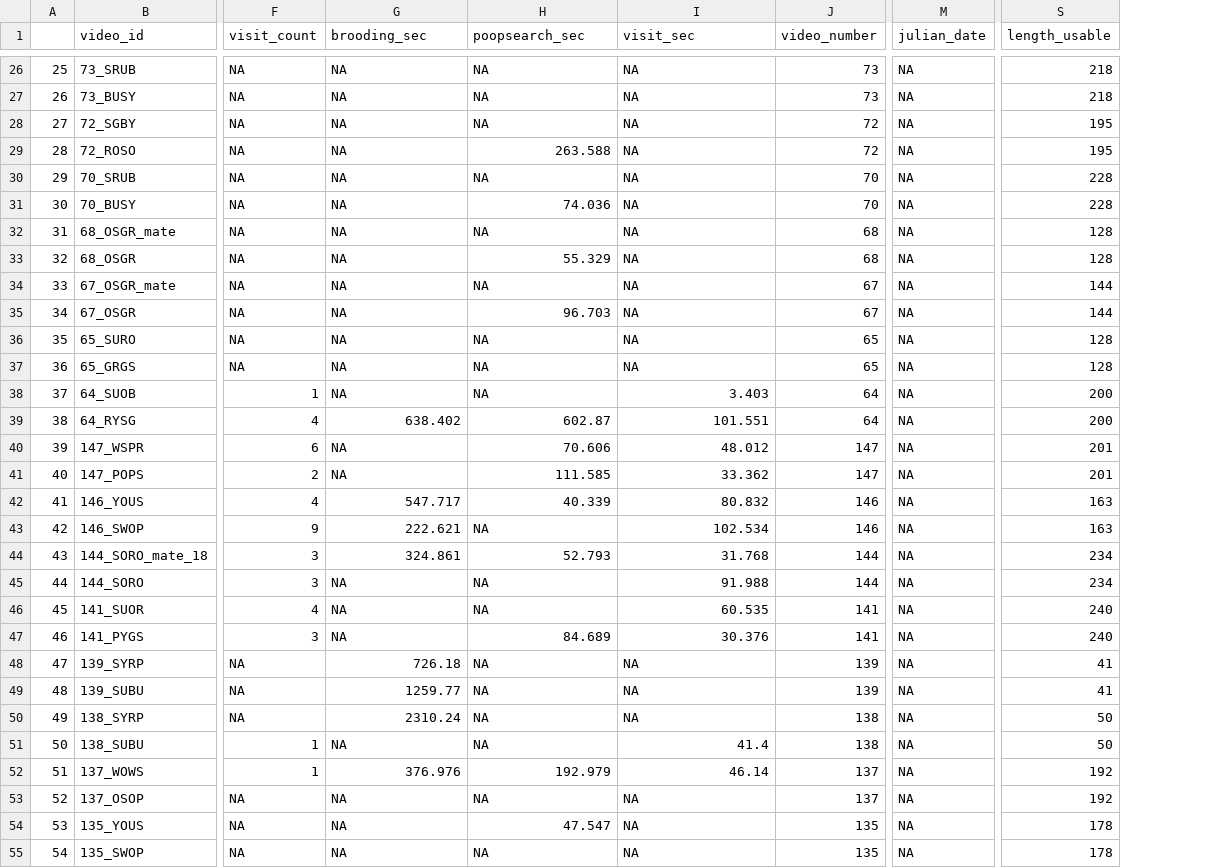
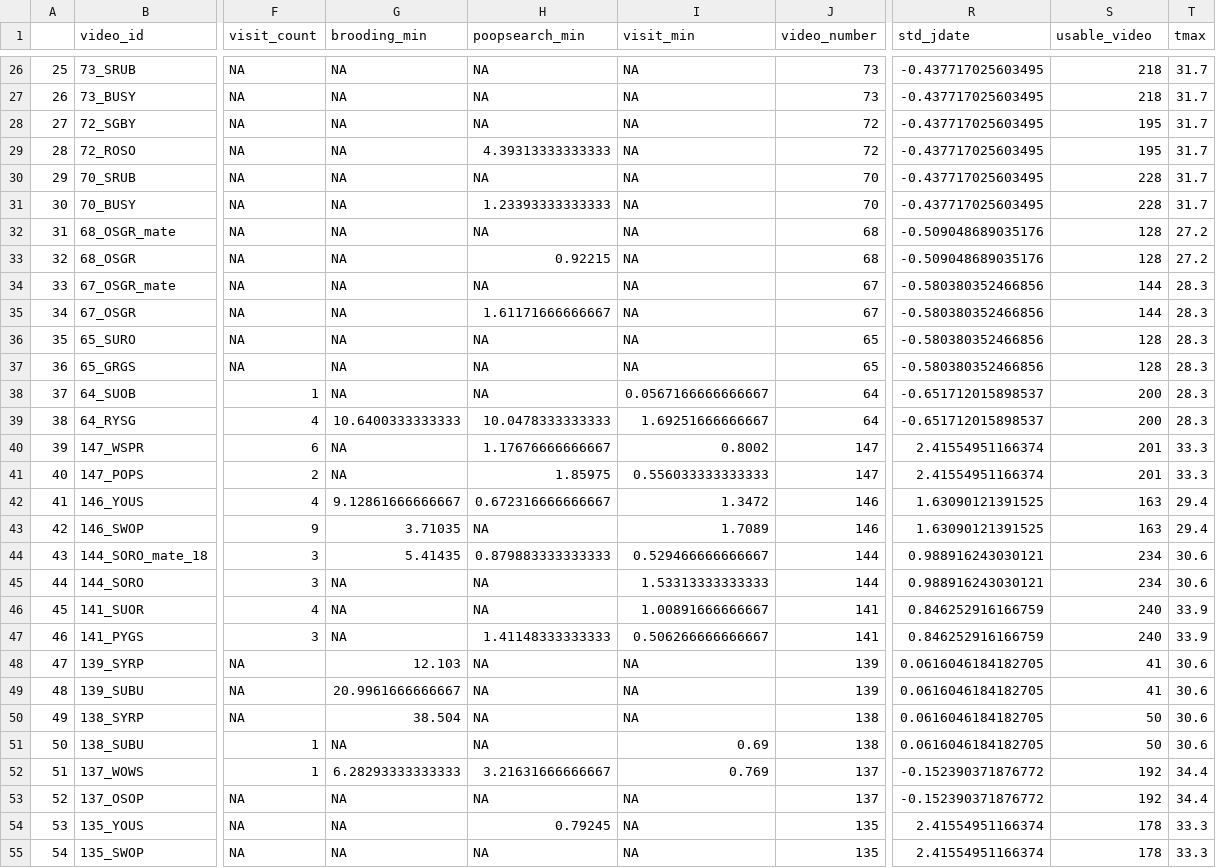
Before and after one commit to lawalter/rhwo-parental-care, a CSV file: clean_data/behaviors.csv, drawn as a sheet; only a part is shown, gaps mark what is left out; removed rows and columns are numbered as before the commit, all else as after; the diff covers the shown part only; the diff names each change by its address in the sheet, - before the commit and + after, or states it on an @@ line.

Commit message:
finished final bbyvid table, now renamed behaviors.csv and also updated brooding models and plots

```diff
--- a/clean_data/behaviors.csv
+++ b/clean_data/behaviors.csv
-column M (julian_date), rows 26-55: all NA
+column R (std_jdate), rows 26-55: -0.437717025603495 | -0.437717025603495 | -0.437717025603495 | -0.437717025603495 | -0.437717025603495 | -0.437717025603495 | -0.509048689035176 | -0.509048689035176 | -0.580380352466856 | -0.580380352466856 | -0.580380352466856 | -0.580380352466856 | -0.651712015898537 | -0.651712015898537 | 2.41554951166374 | 2.41554951166374 | 1.63090121391525 | 1.63090121391525 | 0.988916243030121 | 0.988916243030121 | 0.846252916166759 | 0.846252916166759 | 0.0616046184182705 | 0.0616046184182705 | 0.0616046184182705 | 0.0616046184182705 | -0.152390371876772 | -0.152390371876772 | 2.41554951166374 | 2.41554951166374
+column T (tmax), rows 26-55: 31.7 | 31.7 | 31.7 | 31.7 | 31.7 | 31.7 | 27.2 | 27.2 | 28.3 | 28.3 | 28.3 | 28.3 | 28.3 | 28.3 | 33.3 | 33.3 | 29.4 | 29.4 | 30.6 | 30.6 | 33.9 | 33.9 | 30.6 | 30.6 | 30.6 | 30.6 | 34.4 | 34.4 | 33.3 | 33.3
-G1: brooding_sec
+G1: brooding_min
-H1: poopsearch_sec
+H1: poopsearch_min
-I1: visit_sec
+I1: visit_min
-S1: length_usable
+S1: usable_video
-H29 (poopsearch_min): 263.588
+H29 (poopsearch_min): 4.39313333333333
-H31 (poopsearch_min): 74.036
+H31 (poopsearch_min): 1.23393333333333
-H33 (poopsearch_min): 55.329
+H33 (poopsearch_min): 0.92215
-H35 (poopsearch_min): 96.703
+H35 (poopsearch_min): 1.61171666666667
-I38 (visit_min): 3.403
+I38 (visit_min): 0.0567166666666667
-G39 (brooding_min): 638.402
+G39 (brooding_min): 10.6400333333333
-H39 (poopsearch_min): 602.87
+H39 (poopsearch_min): 10.0478333333333
-I39 (visit_min): 101.551
+I39 (visit_min): 1.69251666666667
-H40 (poopsearch_min): 70.606
+H40 (poopsearch_min): 1.17676666666667
-I40 (visit_min): 48.012
+I40 (visit_min): 0.8002
-H41 (poopsearch_min): 111.585
+H41 (poopsearch_min): 1.85975
-I41 (visit_min): 33.362
+I41 (visit_min): 0.556033333333333
-G42 (brooding_min): 547.717
+G42 (brooding_min): 9.12861666666667
-H42 (poopsearch_min): 40.339
+H42 (poopsearch_min): 0.672316666666667
-I42 (visit_min): 80.832
+I42 (visit_min): 1.3472
-G43 (brooding_min): 222.621
+G43 (brooding_min): 3.71035
-I43 (visit_min): 102.534
+I43 (visit_min): 1.7089
-G44 (brooding_min): 324.861
+G44 (brooding_min): 5.41435
-H44 (poopsearch_min): 52.793
+H44 (poopsearch_min): 0.879883333333333
-I44 (visit_min): 31.768
+I44 (visit_min): 0.529466666666667
-I45 (visit_min): 91.988
+I45 (visit_min): 1.53313333333333
-I46 (visit_min): 60.535
+I46 (visit_min): 1.00891666666667
-H47 (poopsearch_min): 84.689
+H47 (poopsearch_min): 1.41148333333333
-I47 (visit_min): 30.376
+I47 (visit_min): 0.506266666666667
-G48 (brooding_min): 726.18
+G48 (brooding_min): 12.103
-G49 (brooding_min): 1259.77
+G49 (brooding_min): 20.9961666666667
-G50 (brooding_min): 2310.24
+G50 (brooding_min): 38.504
-I51 (visit_min): 41.4
+I51 (visit_min): 0.69
-G52 (brooding_min): 376.976
+G52 (brooding_min): 6.28293333333333
-H52 (poopsearch_min): 192.979
+H52 (poopsearch_min): 3.21631666666667
-I52 (visit_min): 46.14
+I52 (visit_min): 0.769
-H54 (poopsearch_min): 47.547
+H54 (poopsearch_min): 0.79245
```
Also changed, not shown: 85 edited cells elsewhere in this file, 6 other files.
